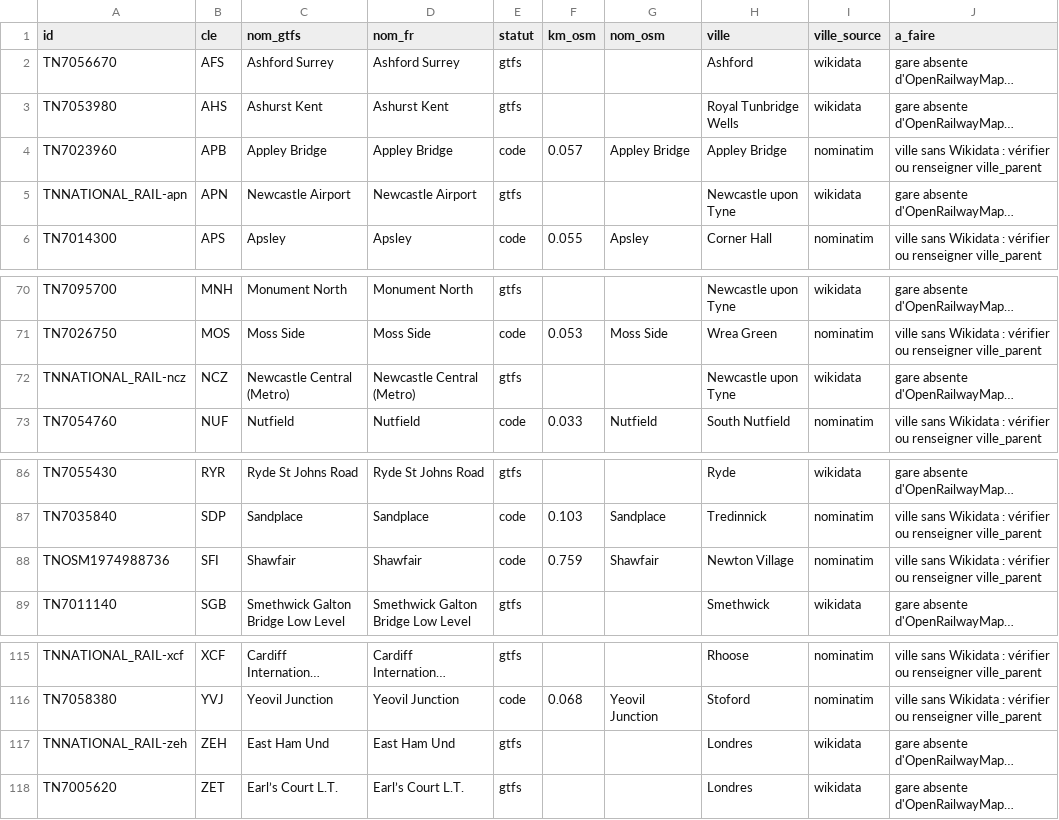
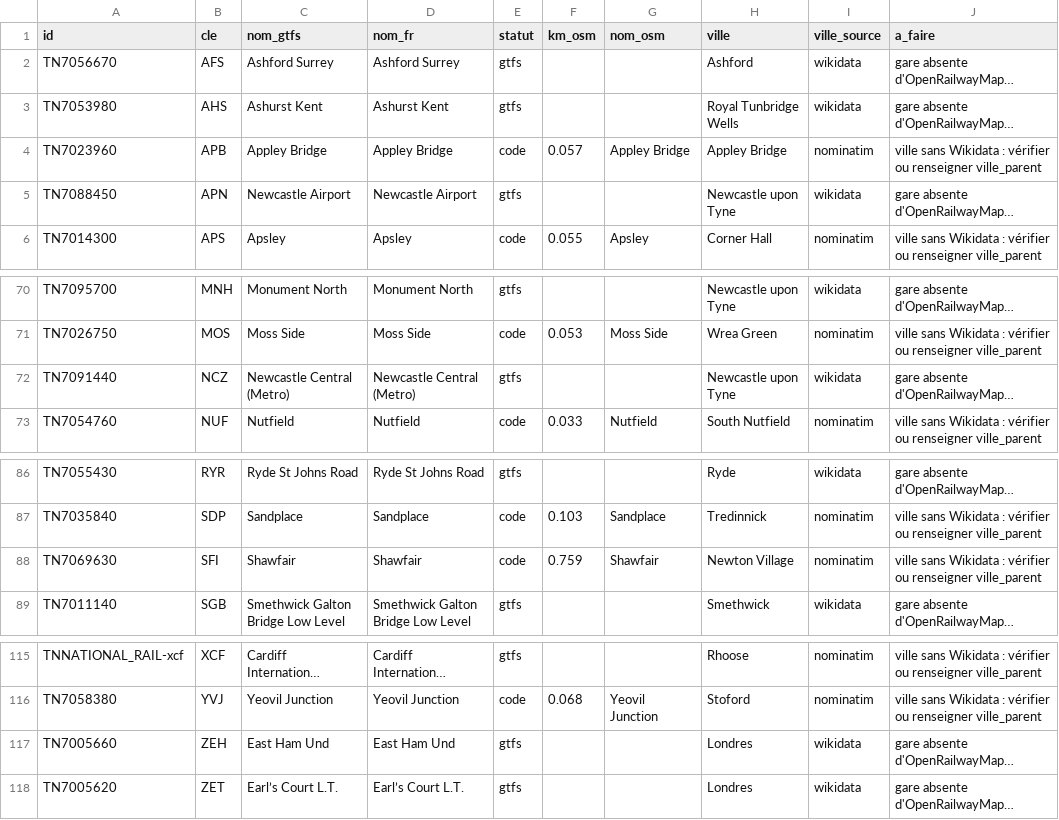
Before and after one commit to TrainNomad/TrainNomad_GTFS, a CSV file: referentiel/operateurs/NATIONAL_RAIL/rapport.csv, drawn as a sheet; only a part is shown, gaps mark what is left out; long unchanged cells end in …; the diff names each change by its address in the sheet, - before the commit and + after, or states it on an @@ line.

```diff
--- a/referentiel/operateurs/NATIONAL_RAIL/rapport.csv
+++ b/referentiel/operateurs/NATIONAL_RAIL/rapport.csv
-A5 (id): TNNATIONAL_RAIL-apn
+A5 (id): TN7088450
-A72 (id): TNNATIONAL_RAIL-ncz
+A72 (id): TN7091440
-A88 (id): TNOSM1974988736
+A88 (id): TN7069630
-A117 (id): TNNATIONAL_RAIL-zeh
+A117 (id): TN7005660
```
Also changed, not shown: referentiel/operateurs/NATIONAL_RAIL/codes.csv, referentiel/operateurs/NATIONAL_RAIL/gares.csv, 35 other files.
